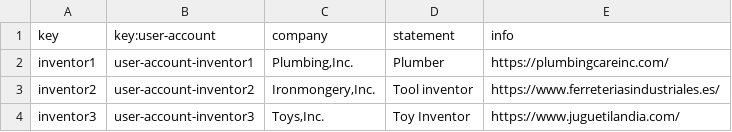
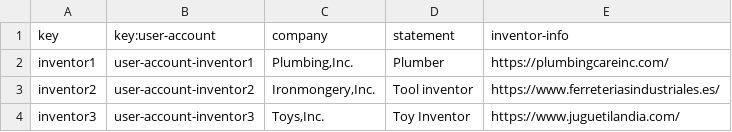
Before and after one commit to josperrod9/Acme-Toolkits, a CSV file: src/main/webapp/WEB-INF/resources/sample-data/inventor.csv, drawn as a sheet.

```diff
--- a/src/main/webapp/WEB-INF/resources/sample-data/inventor.csv
+++ b/src/main/webapp/WEB-INF/resources/sample-data/inventor.csv
@@ -1,2 +1,2 @@
-key,key:user-account,company,statement,info
+key,key:user-account,company,statement,inventor-info
 inventor1,user-account-inventor1,"Plumbing,Inc.",Plumber,https://plumbingcareinc.com/
```
Also changed, not shown: src/main/webapp/WEB-INF/resources/sample-data/patronage.csv, 11 other files.
